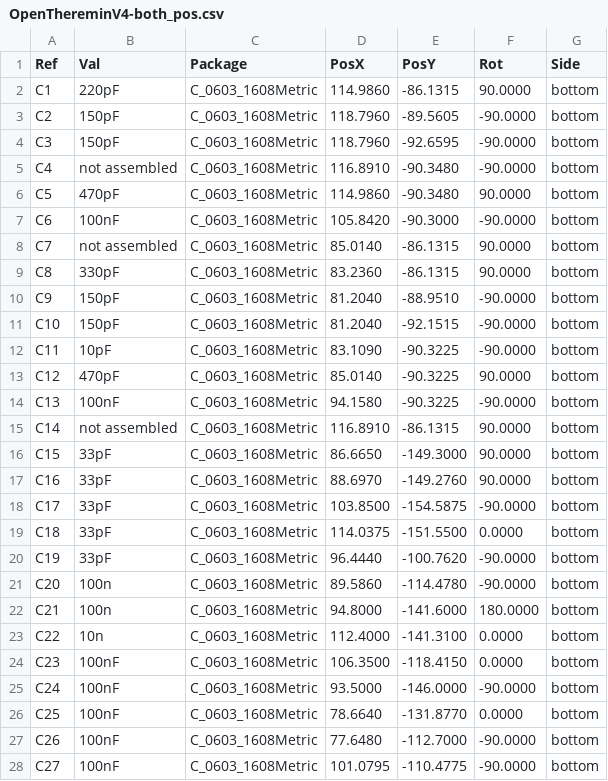
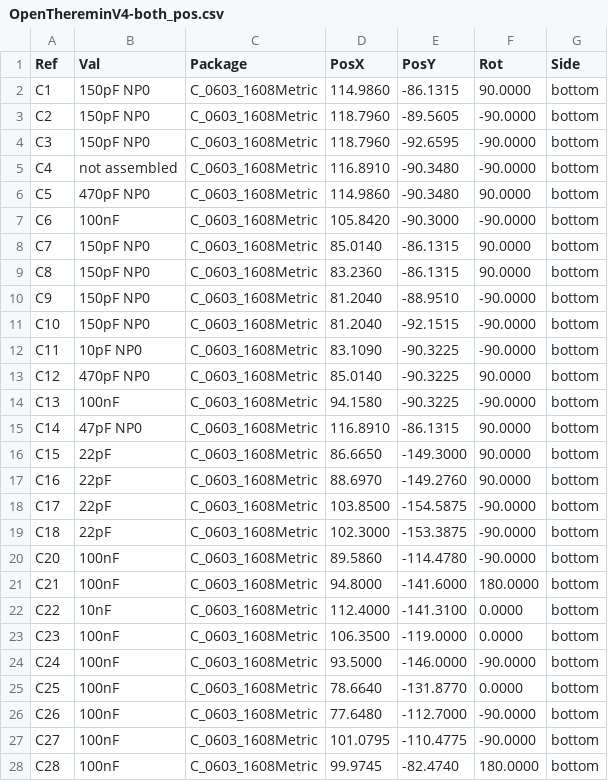
Before and after one commit to roman-dvorak/OpenThereminV4, a CSV file: Electronics_out/manuf/OpenThereminV4-both_pos.csv, drawn as a sheet; only a part is shown; the shorter side is filled out with more unchanged rows; the diff covers the shown part only.

```diff
--- a/Electronics_out/manuf/OpenThereminV4-both_pos.csv
+++ b/Electronics_out/manuf/OpenThereminV4-both_pos.csv
@@ -1,25 +1,24 @@
 Ref,Val,Package,PosX,PosY,Rot,Side
-"C1","220pF","C_0603_1608Metric",114.9860,-86.1315,90.0000,bottom
-"C2","150pF","C_0603_1608Metric",118.7960,-89.5605,-90.0000,bottom
-"C3","150pF","C_0603_1608Metric",118.7960,-92.6595,-90.0000,bottom
+"C1","150pF NP0","C_0603_1608Metric",114.9860,-86.1315,90.0000,bottom
+"C2","150pF NP0","C_0603_1608Metric",118.7960,-89.5605,-90.0000,bottom
+"C3","150pF NP0","C_0603_1608Metric",118.7960,-92.6595,-90.0000,bottom
 "C4","not assembled","C_0603_1608Metric",116.8910,-90.3480,-90.0000,bottom
-"C5","470pF","C_0603_1608Metric",114.9860,-90.3480,90.0000,bottom
+"C5","470pF NP0","C_0603_1608Metric",114.9860,-90.3480,90.0000,bottom
 "C6","100nF","C_0603_1608Metric",105.8420,-90.3000,-90.0000,bottom
-"C7","not assembled","C_0603_1608Metric",85.0140,-86.1315,90.0000,bottom
-"C8","330pF","C_0603_1608Metric",83.2360,-86.1315,90.0000,bottom
-"C9","150pF","C_0603_1608Metric",81.2040,-88.9510,-90.0000,bottom
-"C10","150pF","C_0603_1608Metric",81.2040,-92.1515,-90.0000,bottom
-"C11","10pF","C_0603_1608Metric",83.1090,-90.3225,-90.0000,bottom
-"C12","470pF","C_0603_1608Metric",85.0140,-90.3225,90.0000,bottom
+"C7","150pF NP0","C_0603_1608Metric",85.0140,-86.1315,90.0000,bottom
+"C8","150pF NP0","C_0603_1608Metric",83.2360,-86.1315,90.0000,bottom
+"C9","150pF NP0","C_0603_1608Metric",81.2040,-88.9510,-90.0000,bottom
+"C10","150pF NP0","C_0603_1608Metric",81.2040,-92.1515,-90.0000,bottom
+"C11","10pF NP0","C_0603_1608Metric",83.1090,-90.3225,-90.0000,bottom
+"C12","470pF NP0","C_0603_1608Metric",85.0140,-90.3225,90.0000,bottom
 "C13","100nF","C_0603_1608Metric",94.1580,-90.3225,-90.0000,bottom
-"C14","not assembled","C_0603_1608Metric",116.8910,-86.1315,90.0000,bottom
-"C15","33pF","C_0603_1608Metric",86.6650,-149.3000,90.0000,bottom
-"C16","33pF","C_0603_1608Metric",88.6970,-149.2760,90.0000,bottom
-"C17","33pF","C_0603_1608Metric",103.8500,-154.5875,-90.0000,bottom
-"C18","33pF","C_0603_1608Metric",114.0375,-151.5500,0.0000,bottom
-"C19","33pF","C_0603_1608Metric",96.4440,-100.7620,-90.0000,bottom
-"C20","100n","C_0603_1608Metric",89.5860,-114.4780,-90.0000,bottom
-"C21","100n","C_0603_1608Metric",94.8000,-141.6000,180.0000,bottom
-"C22","10n","C_0603_1608Metric",112.4000,-141.3100,0.0000,bottom
-"C23","100nF","C_0603_1608Metric",106.3500,-118.4150,0.0000,bottom
+"C14","47pF NP0","C_0603_1608Metric",116.8910,-86.1315,90.0000,bottom
+"C15","22pF","C_0603_1608Metric",86.6650,-149.3000,90.0000,bottom
+"C16","22pF","C_0603_1608Metric",88.6970,-149.2760,90.0000,bottom
+"C17","22pF","C_0603_1608Metric",103.8500,-154.5875,-90.0000,bottom
+"C18","22pF","C_0603_1608Metric",102.3000,-153.3875,-90.0000,bottom
+"C20","100nF","C_0603_1608Metric",89.5860,-114.4780,-90.0000,bottom
+"C21","100nF","C_0603_1608Metric",94.8000,-141.6000,180.0000,bottom
+"C22","10nF","C_0603_1608Metric",112.4000,-141.3100,0.0000,bottom
+"C23","100nF","C_0603_1608Metric",106.3500,-119.0000,0.0000,bottom
 "C24","100nF","C_0603_1608Metric",93.5000,-146.0000,-90.0000,bottom
```
Also changed, not shown: 5 added rows, 5 removed rows and 43 edited cells elsewhere in this file, Electronics_out/manuf/PnP/OpenThereminV4-bottom_pos_cpl.csv, 27 other files.
